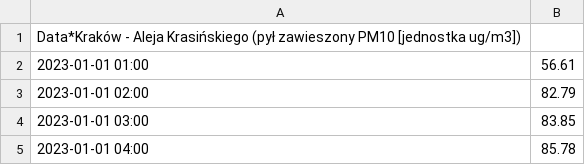
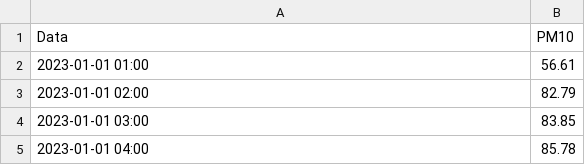
Before and after one commit to tomekRzepka/air_polution, a CSV file: dane/KrakowKrasinskiegoPM10.csv, drawn as a sheet; only a part is shown.

```diff
--- a/dane/KrakowKrasinskiegoPM10.csv
+++ b/dane/KrakowKrasinskiegoPM10.csv
@@ -1,2 +1,2 @@
-Data*Kraków - Aleja Krasińskiego (pył zawieszony PM10 [jednostka ug/m3])
+Data,PM10
 2023-01-01 01:00,56.61,
```
Also changed, not shown: dane/GdanskLeczkowaCO.csv, dane/KrakowKrasinskiegoPM25.csv, 10 other files.
